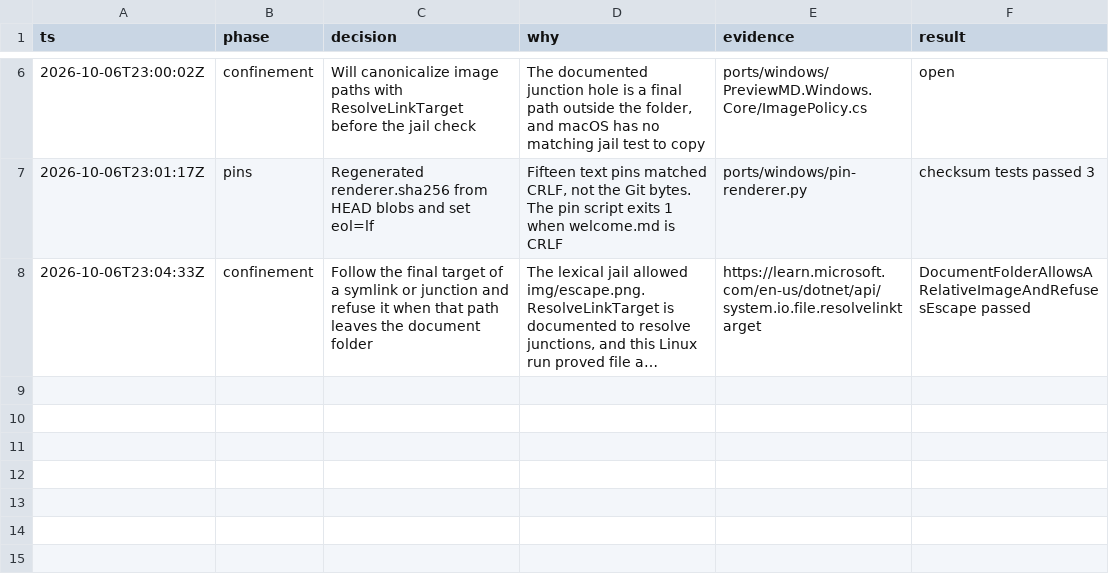
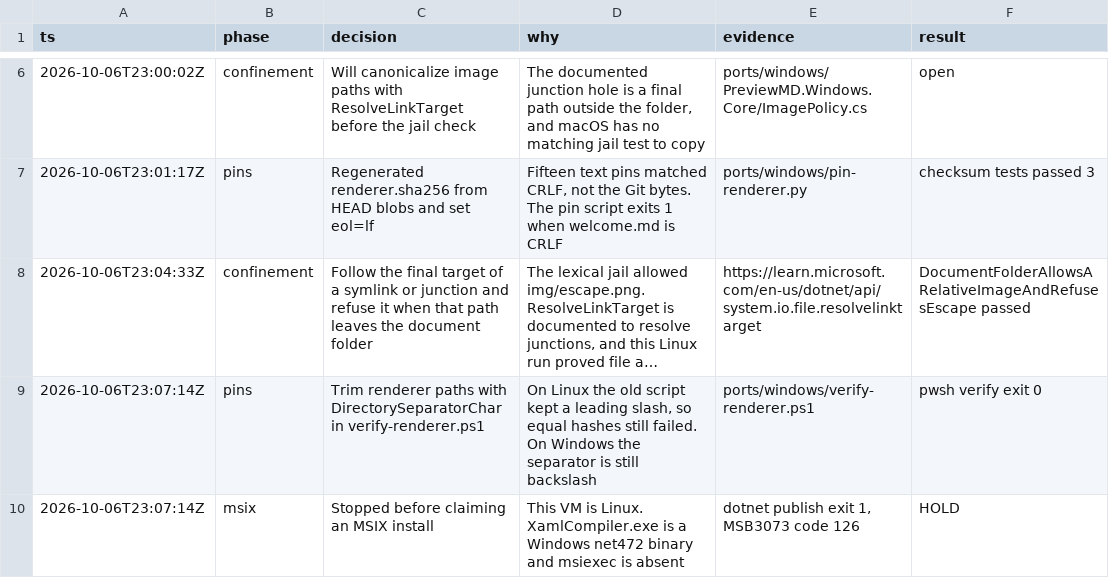
Before and after one commit to ashtree74/PreviewMD, a TSV file: ports/windows/decisions.tsv, drawn as a sheet; only a part is shown, gaps mark what is left out; long unchanged cells end in …; the diff names each change by its address in the sheet, - before the commit and + after, or states it on an @@ line.

```diff
--- a/ports/windows/decisions.tsv
+++ b/ports/windows/decisions.tsv
+row 9: 2026-10-06T23:07:14Z | pins | Trim renderer paths with DirectorySeparatorChar in verify-renderer.ps1 | On Linux the old script kept a leading slash, so equal hashes still failed. On Windows the separator is still backslash | ports/windows/verify-renderer.ps1 | pwsh verify exit 0
+row 10: 2026-10-06T23:07:14Z | msix | Stopped before claiming an MSIX install | This VM is Linux. XamlCompiler.exe is a Windows net472 binary and msiexec is absent | dotnet publish exit 1, MSB3073 code 126 | HOLD
```
Also changed, not shown: 1 other file.
